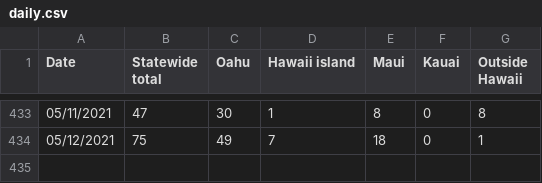
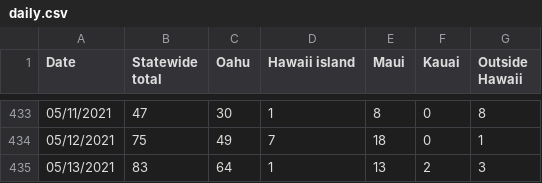
Before and after one commit to webb001/webb001.github.io, a CSV file: daily.csv, drawn as a sheet; only a part is shown, gaps mark what is left out; the diff names each change by its address in the sheet, - before the commit and + after, or states it on an @@ line.

```diff
--- a/daily.csv
+++ b/daily.csv
+row 435: 05/13/2021 | 83 | 64 | 1 | 13 | 2 | 3
```
Also changed, not shown: 7 other files.
